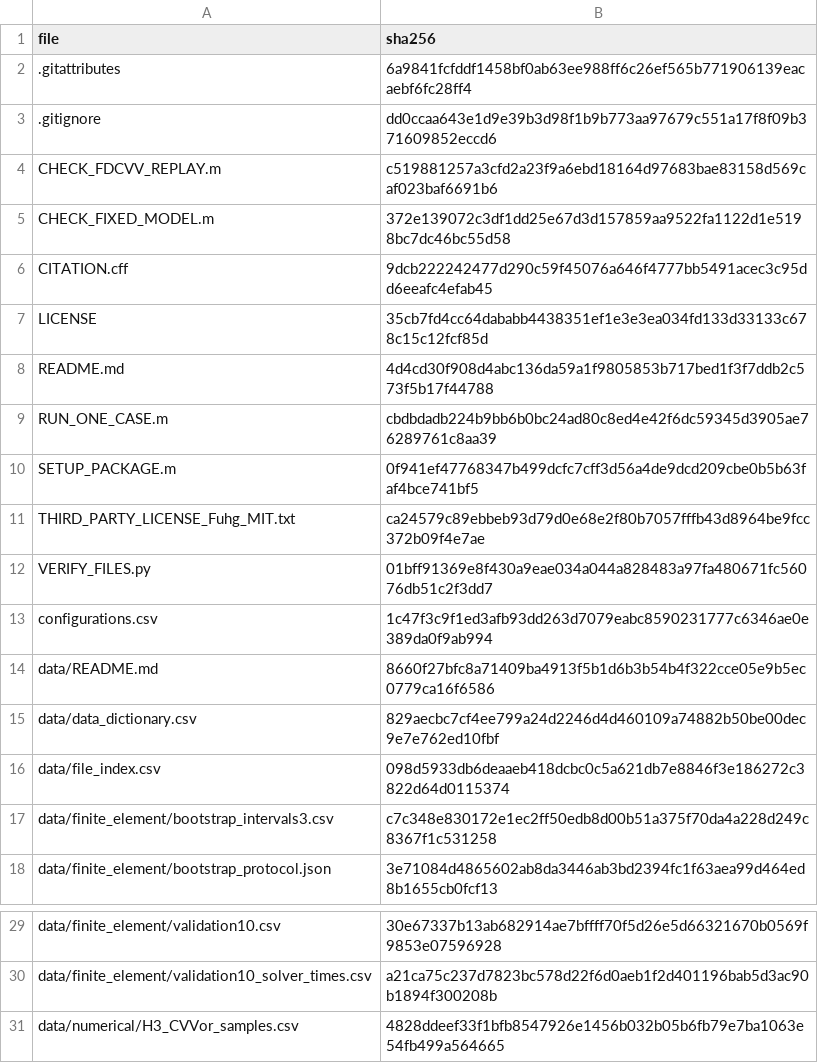
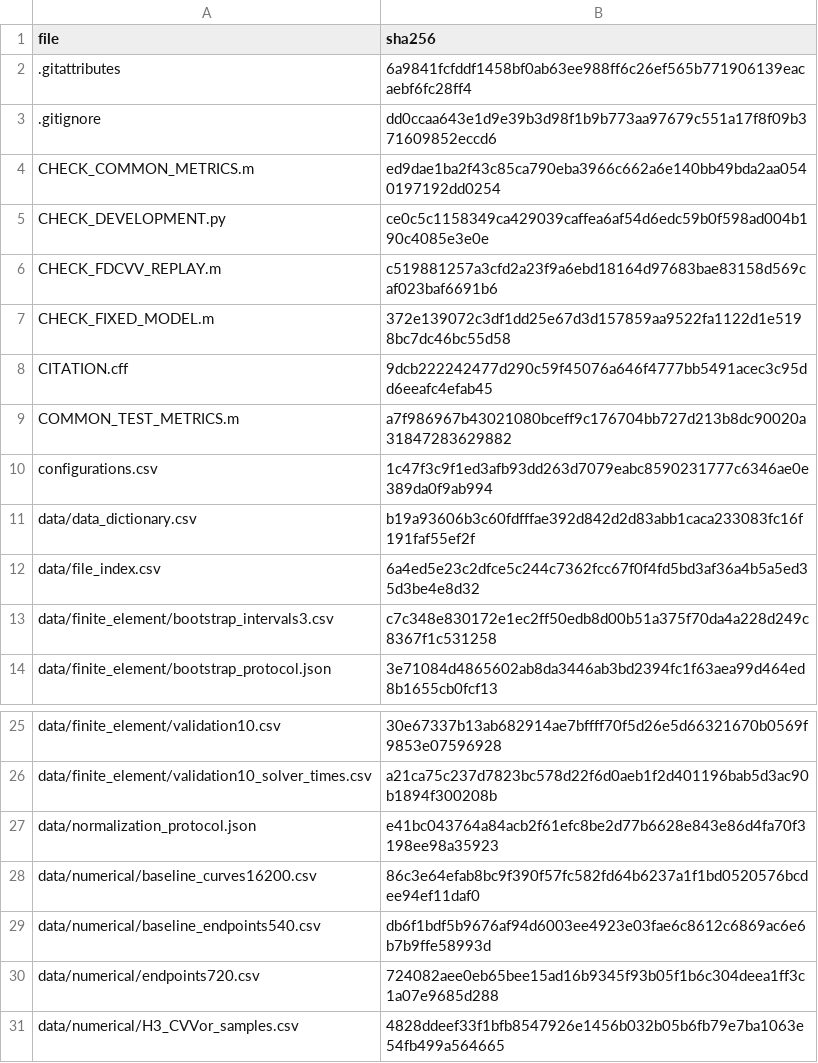
Before and after one commit to YounHW/FDCVV, a CSV file: SHA256SUMS.csv, drawn as a sheet; only a part is shown, gaps mark what is left out; the diff covers the shown part only.

```diff
--- a/SHA256SUMS.csv
+++ b/SHA256SUMS.csv
@@ -3,2 +3,4 @@
 .gitignore,dd0ccaa643e1d9e39b3d98f1b9b773aa97679c551a17f8f09b371609852eccd6
+CHECK_COMMON_METRICS.m,ed9dae1ba2f43c85ca790eba3966c662a6e140bb49bda2aa0540197192dd0254
+CHECK_DEVELOPMENT.py,ce0c5c1158349ca429039caffea6af54d6edc59b0f598ad004b190c4085e3e0e
 CHECK_FDCVV_REPLAY.m,c519881257a3cfd2a23f9a6ebd18164d97683bae83158d569caf023baf6691b6
@@ -6,12 +8,6 @@ CHECK_FIXED_MODEL.m,372e139072c3df1dd25e67d3d157859aa9522fa1122d1e5198bc7dc46bc5
 CITATION.cff,9dcb222242477d290c59f45076a646f4777bb5491acec3c95dd6eeafc4efab45
-LICENSE,35cb7fd4cc64dababb4438351ef1e3e3ea034fd133d33133c678c15c12fcf85d
-README.md,4d4cd30f908d4abc136da59a1f9805853b717bed1f3f7ddb2c573f5b17f44788
-RUN_ONE_CASE.m,cbdbdadb224b9bb6b0bc24ad80c8ed4e42f6dc59345d3905ae76289761c8aa39
-SETUP_PACKAGE.m,0f941ef47768347b499dcfc7cff3d56a4de9dcd209cbe0b5b63faf4bce741bf5
-THIRD_PARTY_LICENSE_Fuhg_MIT.txt,ca24579c89ebbeb93d79d0e68e2f80b7057fffb43d8964be9fcc372b09f4e7ae
-VERIFY_FILES.py,01bff91369e8f430a9eae034a044a828483a97fa480671fc56076db51c2f3dd7
+COMMON_TEST_METRICS.m,a7f986967b43021080bceff9c176704bb727d213b8dc90020a31847283629882
 configurations.csv,1c47f3c9f1ed3afb93dd263d7079eabc8590231777c6346ae0e389da0f9ab994
-data/README.md,8660f27bfc8a71409ba4913f5b1d6b3b54b4f322cce05e9b5ec0779ca16f6586
-data/data_dictionary.csv,829aecbc7cf4ee799a24d2246d4d460109a74882b50be00dec9e7e762ed10fbf
-data/file_index.csv,098d5933db6deaaeb418dcbc0c5a621db7e8846f3e186272c3822d64d0115374
+data/data_dictionary.csv,b19a93606b3c60fdfffae392d842d2d83abb1caca233083fc16f191faf55ef2f
+data/file_index.csv,6a4ed5e23c2dfce5c244c7362fcc67f0f4fd5bd3af36a4b5a5ed35d3be4e8d32
 data/finite_element/bootstrap_intervals3.csv,c7c348e830172e1ec2ff50edb8d00b51a375f70da4a228d249c8367f1c531258
@@ -30,2 +26,6 @@ data/finite_element/validation10.csv,30e67337b13ab682914ae7bffff70f5d26e5d663216
 data/finite_element/validation10_solver_times.csv,a21ca75c237d7823bc578d22f6d0aeb1f2d401196bab5d3ac90b1894f300208b
+data/normalization_protocol.json,e41bc043764a84acb2f61efc8be2d77b6628e843e86d4fa70f3198ee98a35923
+data/numerical/baseline_curves16200.csv,86c3e64efab8bc9f390f57fc582fd64b6237a1f1bd0520576bcdee94ef11daf0
+data/numerical/baseline_endpoints540.csv,db6f1bdf5b9676af94d6003ee4923e03fae6c8612c6869ac6e6b7b9ffe58993d
+data/numerical/endpoints720.csv,724082aee0eb65bee15ad16b9345f93b05f1b6c304deea1ff3c1a07e9685d288
 data/numerical/H3_CVVor_samples.csv,4828ddeef33f1bfb8547926e1456b032b05b6fb79e7ba1063e54fb499a564665
```
Also changed, not shown: 24 added rows, 3 removed rows, 7 moved rows and 7 edited cells elsewhere in this file, data/file_index.csv, data/numerical/lambda_cross_benchmark_gap50.csv, 38 other files.
